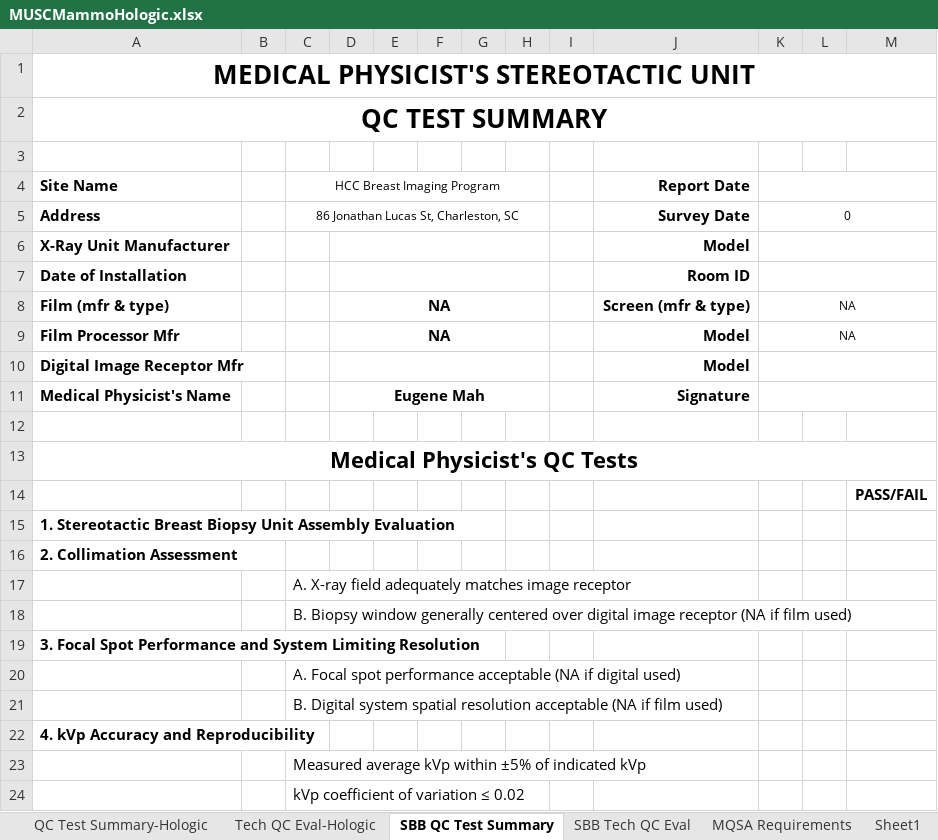
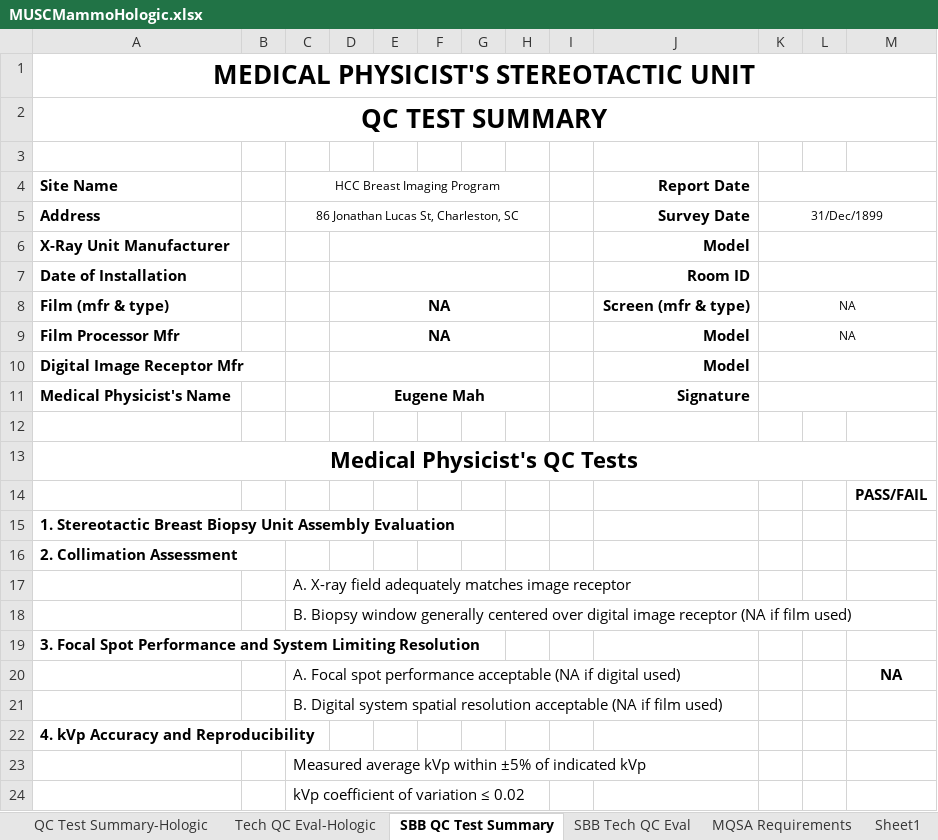
Before and after one commit to imabug/EquipTestingSpreadsheets, an Excel workbook: MUSCMammoHologic.xlsx, sheet SBB QC Test Summary, drawn as a sheet; only a part is shown; values as stored, in another font and other column widths than the file's, no borders; charts and pictures and conditional formats not drawn; the diff names each change by its address in the sheet, - before the commit and + after, or states it on an @@ line.

```diff
--- a/MUSCMammoHologic.xlsx (sheet SBB QC Test Summary)
+++ b/MUSCMammoHologic.xlsx (sheet SBB QC Test Summary)
-K5: 0
+K5: 31/Dec/1899
-M20: (empty)
+M20: NA
```
Also changed, not shown: sheet SBB Tech QC Eval, sheet Sheet1.
